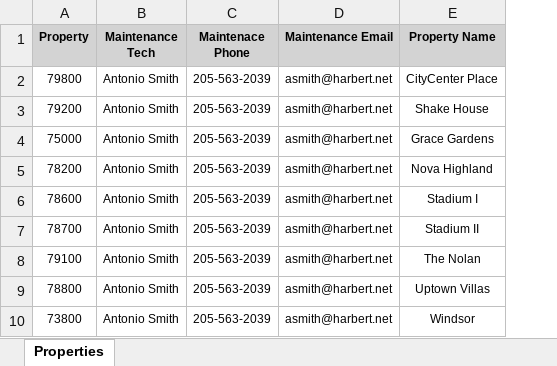
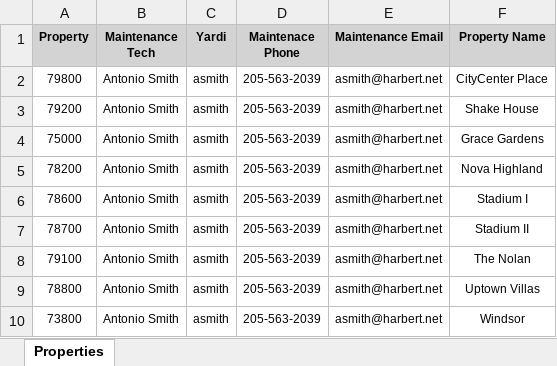
Before and after one commit to farlo001-eng/workorderbot, an Excel workbook: Properties.xlsx, sheet Properties, drawn as a sheet; only a part is shown; values as stored, in another font and other column widths than the file's, no borders; the diff names each change by its address in the sheet, - before the commit and + after, or states it on an @@ line.

```diff
--- a/Properties.xlsx (sheet Properties)
+++ b/Properties.xlsx (sheet Properties)
+column C (Yardi), rows 2-10: all asmith
```
Also changed, not shown: WorkOrders.xlsx, 2 other files.
